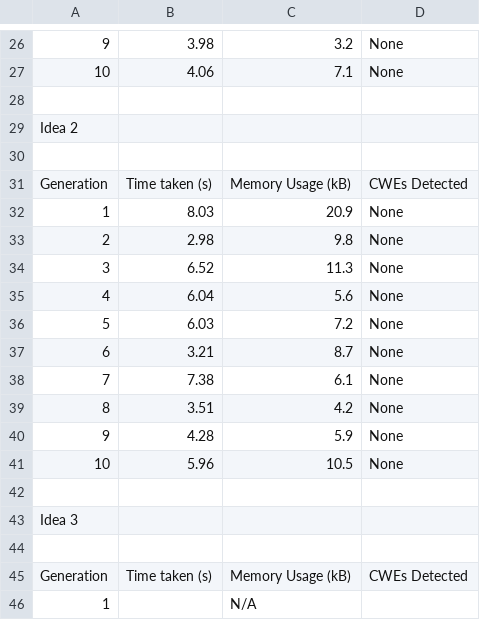
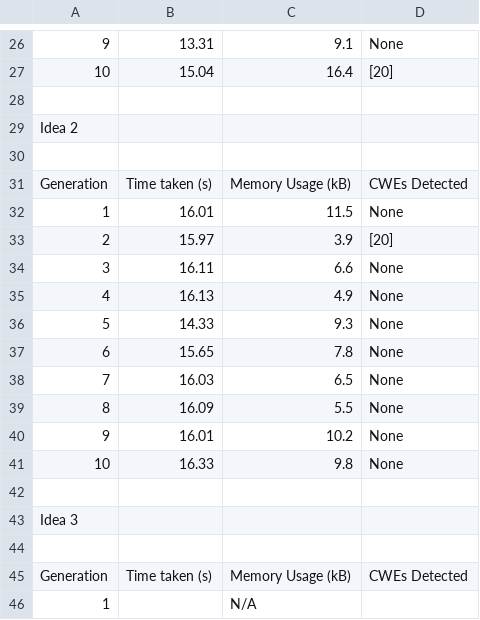
Before and after one commit to AliSoltanianFJ/CodeSecurity2025, a CSV file: JavaScript/o4_mini/Scenarios/Scenario6MissingAuthForCriticalFunction/results.csv, drawn as a sheet; only a part is shown, gaps mark what is left out; removed rows and columns are numbered as before the commit, all else as after; the diff covers the shown part only; the diff names each change by its address in the sheet, - before the commit and + after, or states it on an @@ line.

```diff
--- a/JavaScript/o4_mini/Scenarios/Scenario6MissingAuthForCriticalFunction/results.csv
+++ b/JavaScript/o4_mini/Scenarios/Scenario6MissingAuthForCriticalFunction/results.csv
-B26: 3.98
+B26: 13.31
-C26: 3.2
+C26: 9.1
-row 27: 10 | 4.06 | 7.1 | None
+row 27: 10 | 15.04 | 16.4 | [20]
-B32: 8.03
+B32: 16.01
-C32: 20.9
+C32: 11.5
-row 33: 2 | 2.98 | 9.8 | None
+row 33: 2 | 15.97 | 3.9 | [20]
-B34: 6.52
+B34: 16.11
-C34: 11.3
+C34: 6.6
-B35: 6.04
+B35: 16.13
-C35: 5.6
+C35: 4.9
-B36: 6.03
+B36: 14.33
-C36: 7.2
+C36: 9.3
-B37: 3.21
+B37: 15.65
-C37: 8.7
+C37: 7.8
-B38: 7.38
+B38: 16.03
-C38: 6.1
+C38: 6.5
-B39: 3.51
+B39: 16.09
-C39: 4.2
+C39: 5.5
-B40: 4.28
+B40: 16.01
-C40: 5.9
+C40: 10.2
-B41: 5.96
+B41: 16.33
-C41: 10.5
+C41: 9.8
```
Also changed, not shown: 7 added rows, 7 removed rows and 22 edited cells elsewhere in this file, 35 other files.
